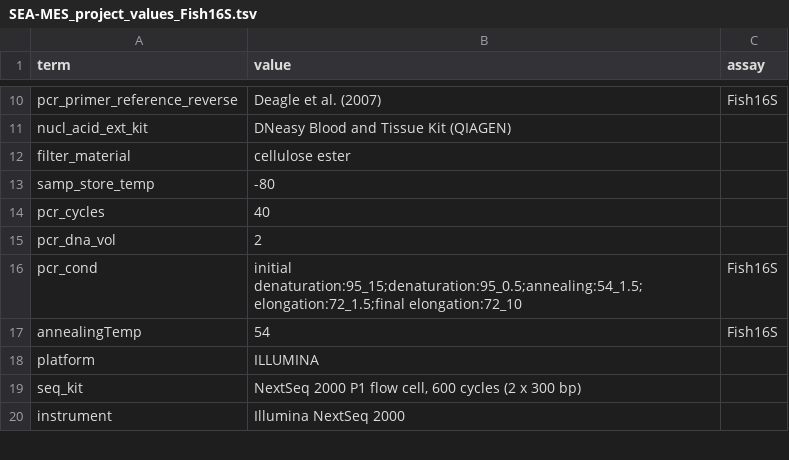
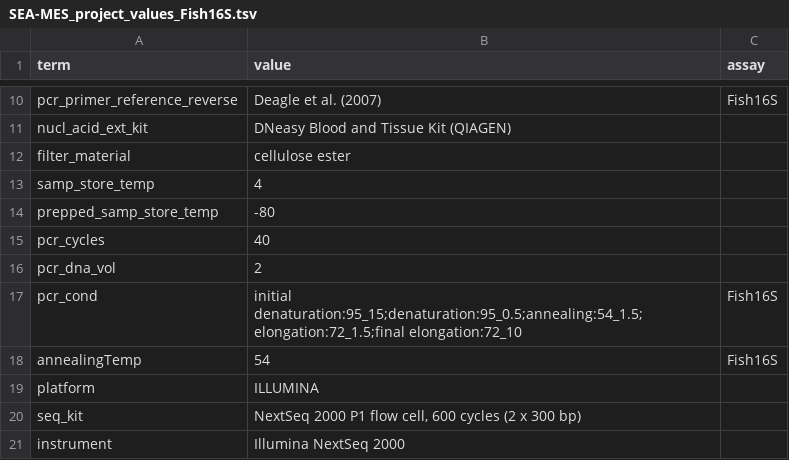
Before and after one commit to FAIR-eDNA/FAIRe-Galaxy, a TSV file: shiny/demo/seames/SEA-MES_project_values_Fish16S.tsv, drawn as a sheet; only a part is shown, gaps mark what is left out.

```diff
--- a/shiny/demo/seames/SEA-MES_project_values_Fish16S.tsv
+++ b/shiny/demo/seames/SEA-MES_project_values_Fish16S.tsv
@@ -12,3 +12,4 @@ nucl_acid_ext_kit	DNeasy Blood and Tissue Kit (QIAGEN)
 filter_material	cellulose ester	
-samp_store_temp	-80	
+samp_store_temp	4	
+prepped_samp_store_temp	-80	
 pcr_cycles	40	
```
Also changed, not shown: dev/faire_mapper_daynight/project_values.tsv, 8 other files.
